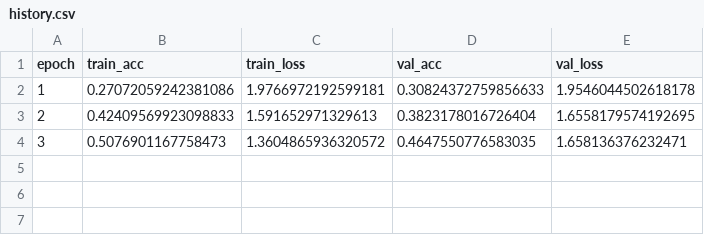
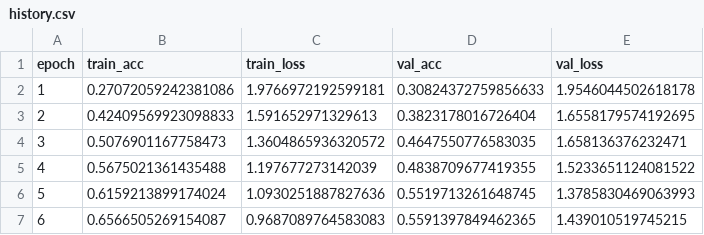
Before and after one commit to QuAleAcEna/us8k-project, a CSV file: runs/rnn_iter1_fold1_20251123-121547/history.csv, drawn as a sheet; the diff names each change by its address in the sheet, - before the commit and + after, or states it on an @@ line.

```diff
--- a/runs/rnn_iter1_fold1_20251123-121547/history.csv
+++ b/runs/rnn_iter1_fold1_20251123-121547/history.csv
+row 5: 4 | 0.5675021361435488 | 1.197677273142039 | 0.4838709677419355 | 1.5233651124081522
+row 6: 5 | 0.6159213899174024 | 1.0930251887827636 | 0.5519713261648745 | 1.3785830469063993
+row 7: 6 | 0.6566505269154087 | 0.9687089764583083 | 0.5591397849462365 | 1.439010519745215
```
Also changed, not shown: 1 other file.
